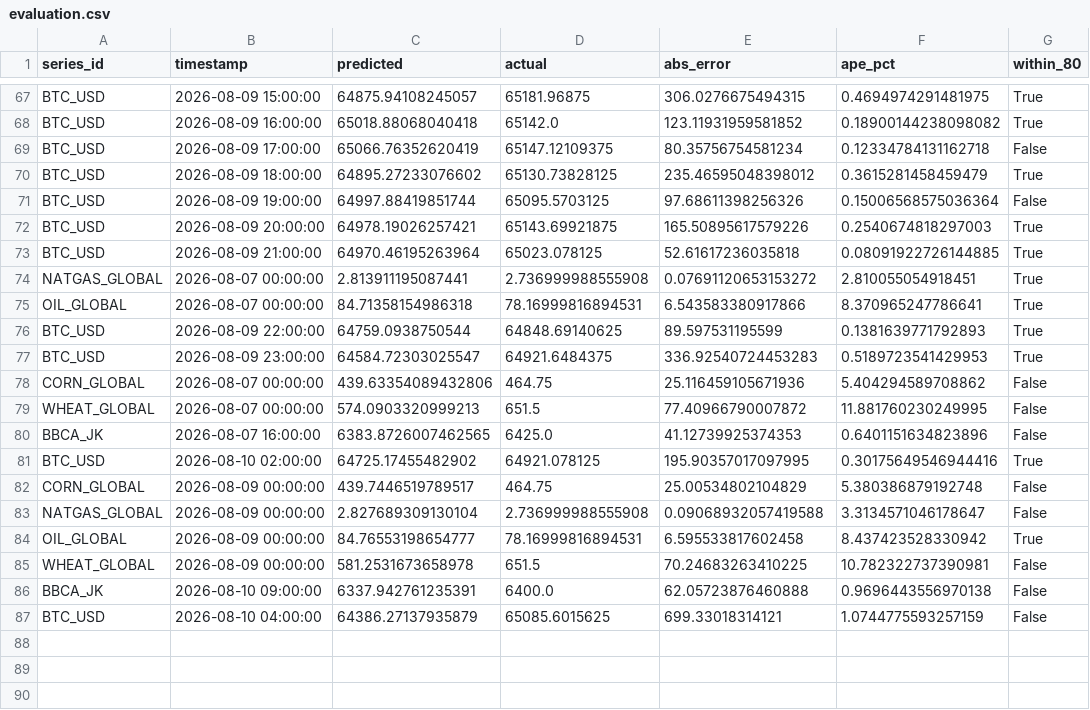
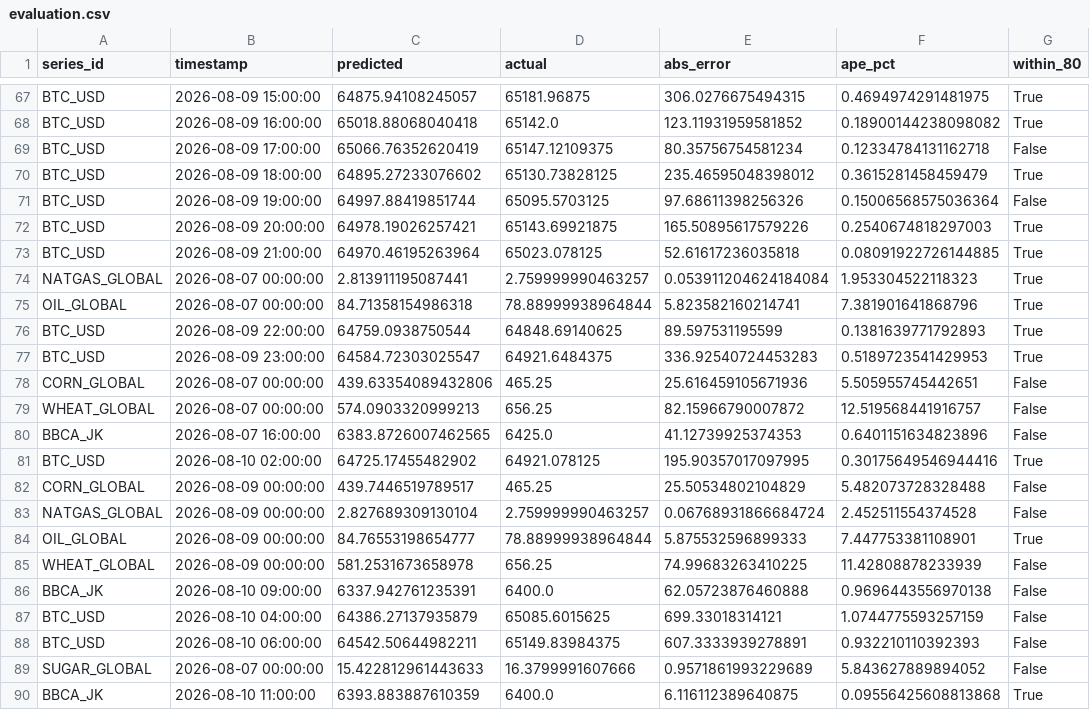
Before and after one commit to salimz-arch/tsf-market-analytics, a CSV file: data/forecasts/evaluation.csv, drawn as a sheet; only a part is shown, gaps mark what is left out.

```diff
--- a/data/forecasts/evaluation.csv
+++ b/data/forecasts/evaluation.csv
@@ -73,15 +73,18 @@ BTC_USD,2026-08-09 20:00:00,64978.19026257421,65143.69921875,165.50895617579226,
 BTC_USD,2026-08-09 21:00:00,64970.46195263964,65023.078125,52.61617236035818,0.08091922726144885,True
-NATGAS_GLOBAL,2026-08-07 00:00:00,2.813911195087441,2.736999988555908,0.07691120653153272,2.810055054918451,True
-OIL_GLOBAL,2026-08-07 00:00:00,84.71358154986318,78.16999816894531,6.543583380917866,8.370965247786641,True
+NATGAS_GLOBAL,2026-08-07 00:00:00,2.813911195087441,2.759999990463257,0.053911204624184084,1.953304522118323,True
+OIL_GLOBAL,2026-08-07 00:00:00,84.71358154986318,78.88999938964844,5.823582160214741,7.381901641868796,True
 BTC_USD,2026-08-09 22:00:00,64759.0938750544,64848.69140625,89.597531195599,0.1381639771792893,True
 BTC_USD,2026-08-09 23:00:00,64584.72303025547,64921.6484375,336.92540724453283,0.5189723541429953,True
-CORN_GLOBAL,2026-08-07 00:00:00,439.63354089432806,464.75,25.116459105671936,5.404294589708862,False
-WHEAT_GLOBAL,2026-08-07 00:00:00,574.0903320999213,651.5,77.40966790007872,11.881760230249995,False
+CORN_GLOBAL,2026-08-07 00:00:00,439.63354089432806,465.25,25.616459105671936,5.505955745442651,False
+WHEAT_GLOBAL,2026-08-07 00:00:00,574.0903320999213,656.25,82.15966790007872,12.519568441916757,False
 BBCA_JK,2026-08-07 16:00:00,6383.8726007462565,6425.0,41.12739925374353,0.6401151634823896,False
 BTC_USD,2026-08-10 02:00:00,64725.17455482902,64921.078125,195.90357017097995,0.30175649546944416,True
-CORN_GLOBAL,2026-08-09 00:00:00,439.7446519789517,464.75,25.00534802104829,5.380386879192748,False
-NATGAS_GLOBAL,2026-08-09 00:00:00,2.827689309130104,2.736999988555908,0.09068932057419588,3.3134571046178647,False
-OIL_GLOBAL,2026-08-09 00:00:00,84.76553198654777,78.16999816894531,6.595533817602458,8.437423528330942,True
-WHEAT_GLOBAL,2026-08-09 00:00:00,581.2531673658978,651.5,70.24683263410225,10.782322737390981,False
+CORN_GLOBAL,2026-08-09 00:00:00,439.7446519789517,465.25,25.50534802104829,5.482073728328488,False
+NATGAS_GLOBAL,2026-08-09 00:00:00,2.827689309130104,2.759999990463257,0.06768931866684724,2.452511554374528,False
+OIL_GLOBAL,2026-08-09 00:00:00,84.76553198654777,78.88999938964844,5.875532596899333,7.447753381108901,True
+WHEAT_GLOBAL,2026-08-09 00:00:00,581.2531673658978,656.25,74.99683263410225,11.42808878233939,False
 BBCA_JK,2026-08-10 09:00:00,6337.942761235391,6400.0,62.05723876460888,0.9696443556970138,False
 BTC_USD,2026-08-10 04:00:00,64386.27137935879,65085.6015625,699.33018314121,1.0744775593257159,False
+BTC_USD,2026-08-10 06:00:00,64542.50644982211,65149.83984375,607.3333939278891,0.932210110392393,False
+SUGAR_GLOBAL,2026-08-07 00:00:00,15.422812961443633,16.3799991607666,0.9571861993229689,5.843627889894052,False
+BBCA_JK,2026-08-10 11:00:00,6393.883887610359,6400.0,6.116112389640875,0.09556425608813868,True
```
Also changed, not shown: data/forecasts/conclusions.csv, data/forecasts/forecast.csv, 15 other files.
